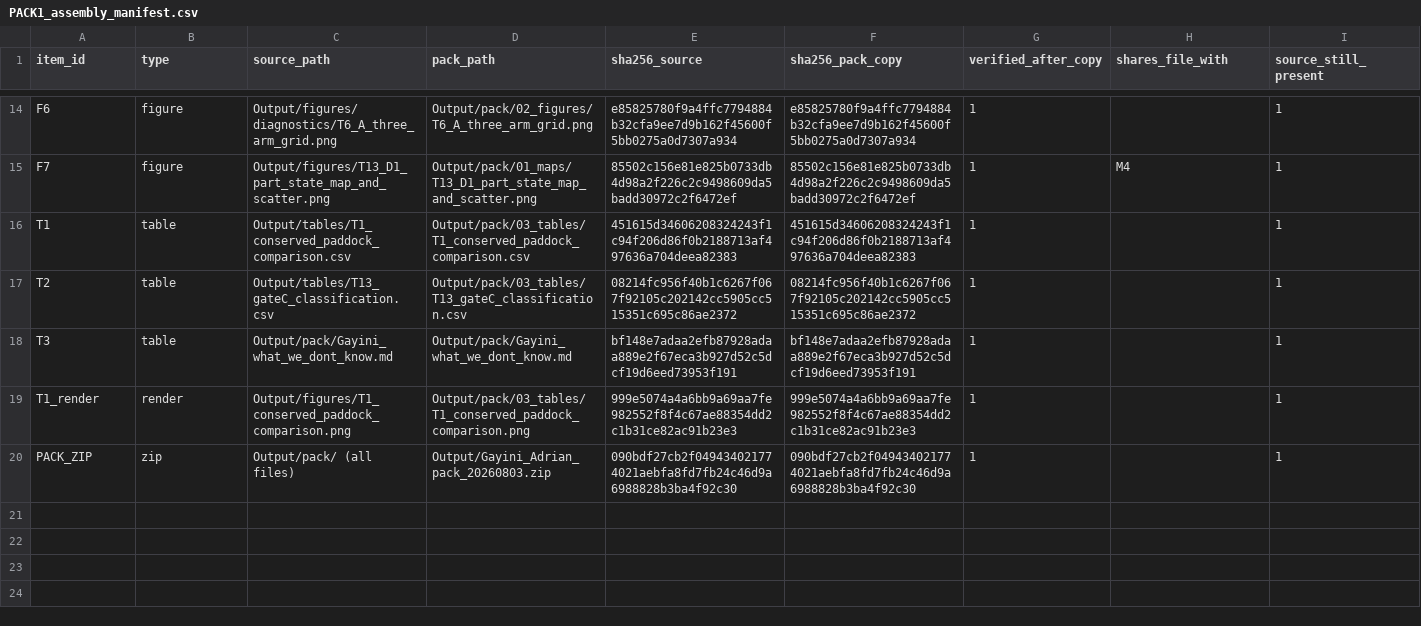
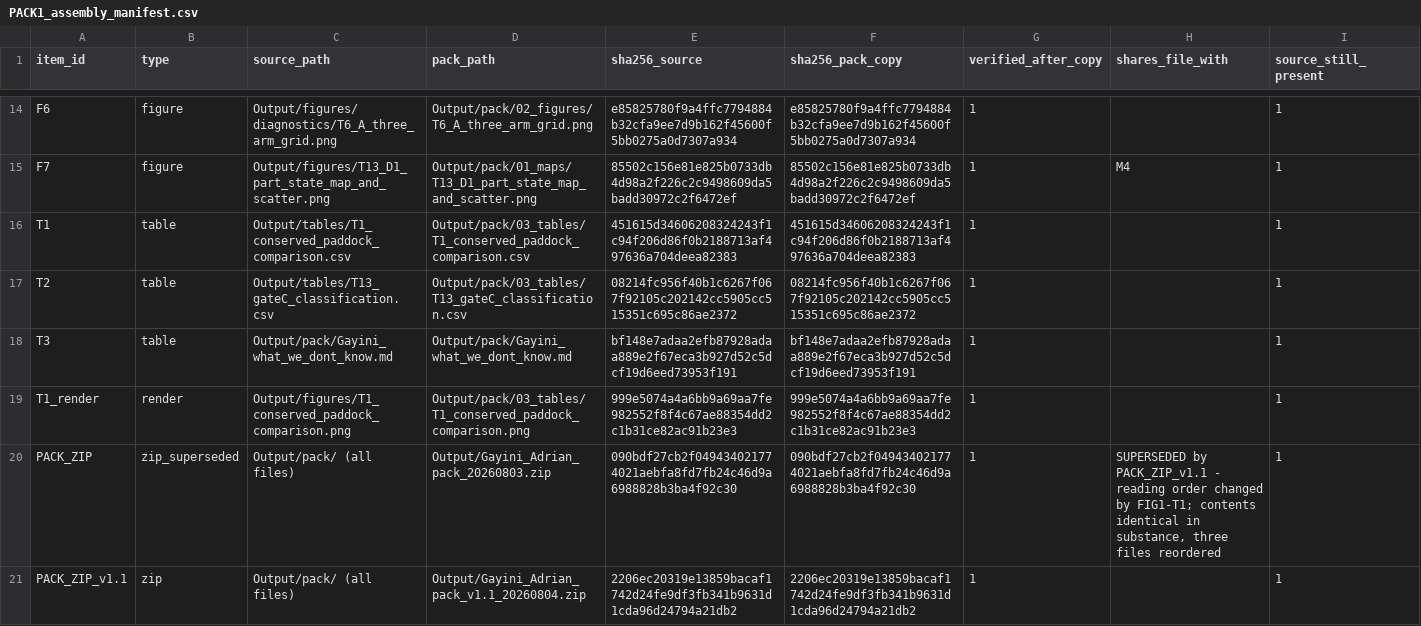
Before and after one commit to hughmburley/Gayini_Time_Series, a CSV file: Output/pack/PACK1_assembly_manifest.csv, drawn as a sheet; only a part is shown, gaps mark what is left out.

Commit message:
Rulings T, U, V: pack re-sealed as v1.1, v1 kept and marked, determinism made a lint
RULING T. Re-sealed. v1.1 at 2206ec20319e1385, 25 files, every member re-hashed OUT of the
archive 25/25 identical. v1 090bdf27 is kept on disk unchanged and marked zip_superseded
with the reason on the row: reading order changed by FIG1-T1, contents identical in
substance, three files reordered.

A re-seal now writes a NEW version file and refuses to overwrite a sealed archive -
overwriting is deleting. Guard proved: attempting to re-seal v1 STOPs, and v1 re-hashes to
090bdf27 afterwards. The manifest-row regress is unchanged and stays documented.

RULING U. F7 sits between M4 and M4b and T1_render after T1, and the reason is now in the
change report so a later editor does not "fix" it: F7 IS M4's file, sha256 85502c156e81e825,
and a reader meeting the same filename twice with an item between them infers an error.
Filename adjacency beats logical flow.

RULING V. I-46 marked a CANDIDATE ROW for pack item T3's next revision, not added to the
page. The standing rule is in CLAUDE.md - any artefact whose checksum is compared must be
emitted in a deterministic order - and is a fourth lint, hash_order, proven to fire on a
broken fixture alongside the other three.

It runs ADVISORY, not enforcing, and that is a deliberate limit on "cheaply": 97 sites
exist repo-wide, enforcing fails every run, and baselining them would take the baseline
from 15 to 112 and turn it into the suppression file BASELINE_LOCK exists to prevent. Only
loops feeding a checksummed artefact matter and a regex cannot tell which. Triage the 97,
fix the emitters, then enforce.

Running check for the first time this session found TWO magic_number violations I
introduced at RT-1 - 1080157 and 988831 typed into the declared-sources table. The table
that declares where numbers come from was the one place a census count was typed. Both now
queried at build time, the total reconciled against gayini_params.TOTAL_CENSUS_PX by
assertion. 18 pre-existing violations remain in other tasks' scripts, mostly constants
quoted inside decision_note prose; flagged, not touched.

Probes 101/297/191/5/60 throughout.

```diff
--- a/Output/pack/PACK1_assembly_manifest.csv
+++ b/Output/pack/PACK1_assembly_manifest.csv
@@ -19,2 +19,3 @@ T3,table,Output/pack/Gayini_what_we_dont_know.md,Output/pack/Gayini_what_we_dont
 T1_render,render,Output/figures/T1_conserved_paddock_comparison.png,Output/pack/03_tables/T1_conserved_paddock_comparison.png,999e5074a4a6bb9a69aa7fe982552f8f4c67ae88354dd2c1b31ce82ac91b23e3,999e5074a4a6bb9a69aa7fe982552f8f4c67ae88354dd2c1b31ce82ac91b23e3,1,,1
-PACK_ZIP,zip,Output/pack/ (all files),Output/Gayini_Adrian_pack_20260803.zip,090bdf27cb2f049434021774021aebfa8fd7fb24c46d9a6988828b3ba4f92c30,090bdf27cb2f049434021774021aebfa8fd7fb24c46d9a6988828b3ba4f92c30,1,,1
+PACK_ZIP,zip_superseded,Output/pack/ (all files),Output/Gayini_Adrian_pack_20260803.zip,090bdf27cb2f049434021774021aebfa8fd7fb24c46d9a6988828b3ba4f92c30,090bdf27cb2f049434021774021aebfa8fd7fb24c46d9a6988828b3ba4f92c30,1,"SUPERSEDED by PACK_ZIP_v1.1 - reading order changed by FIG1-T1; contents identical in substance, three files reordered",1
+PACK_ZIP_v1.1,zip,Output/pack/ (all files),Output/Gayini_Adrian_pack_v1.1_20260804.zip,2206ec20319e13859bacaf1742d24fe9df3fb341b9631d1cda96d24794a21db2,2206ec20319e13859bacaf1742d24fe9df3fb341b9631d1cda96d24794a21db2,1,,1
```
Also changed, not shown: Output/pack/PACK1_final_number_check.csv, 6 other files.
